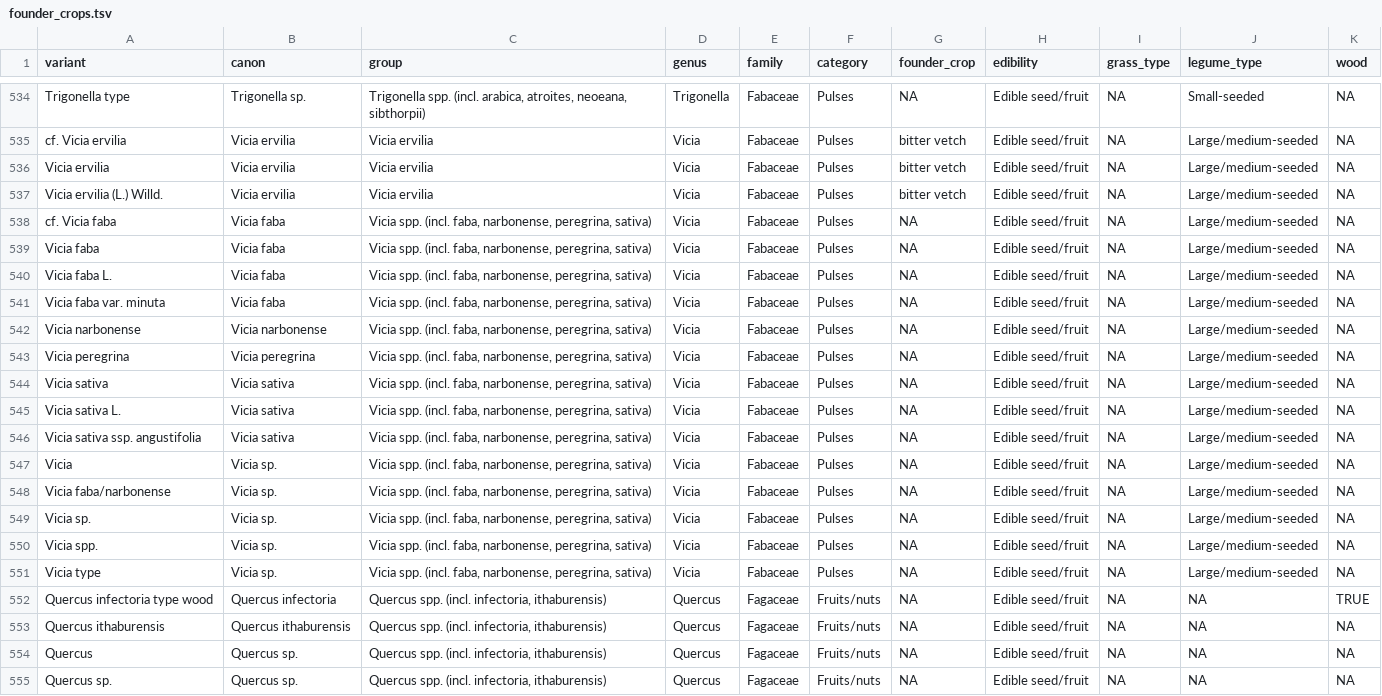
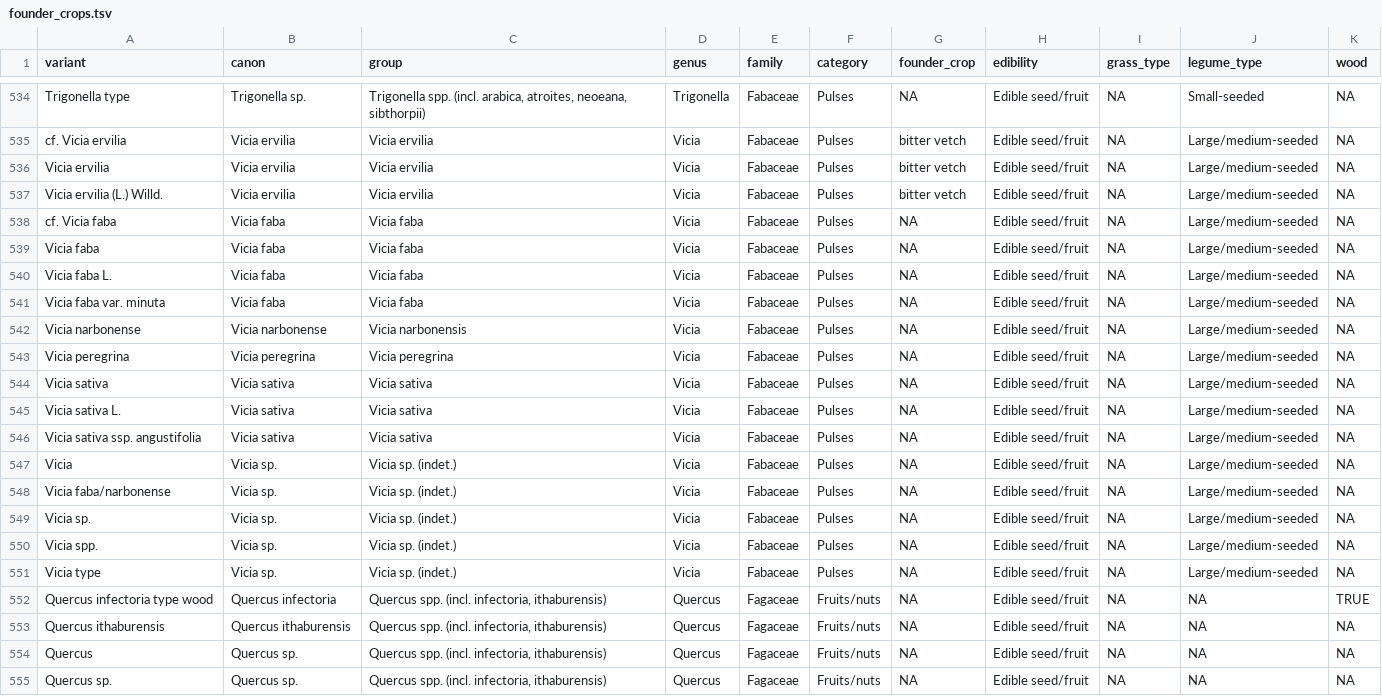
Before and after one commit to joeroe/SWAsiaNeolithicFounderCrops, a TSV file: analysis/data/raw_data/founder_crops.tsv, drawn as a sheet; only a part is shown, gaps mark what is left out.

Commit message:
Separate Vicia species
As suggested by peer reviewer.

```diff
--- a/analysis/data/raw_data/founder_crops.tsv
+++ b/analysis/data/raw_data/founder_crops.tsv
@@ -537,16 +537,16 @@ Vicia ervilia	Vicia ervilia	Vicia ervilia	Vicia	Fabaceae	Pulses	bitter vetch	Edi
 Vicia ervilia (L.) Willd.	Vicia ervilia	Vicia ervilia	Vicia	Fabaceae	Pulses	bitter vetch	Edible seed/fruit	NA	Large/medium-seeded	NA
-cf. Vicia faba	Vicia faba	Vicia spp. (incl. faba, narbonense, peregrina, sativa)	Vicia	Fabaceae	Pulses	NA	Edible seed/fruit	NA	Large/medium-seeded	NA
-Vicia faba	Vicia faba	Vicia spp. (incl. faba, narbonense, peregrina, sativa)	Vicia	Fabaceae	Pulses	NA	Edible seed/fruit	NA	Large/medium-seeded	NA
-Vicia faba L.	Vicia faba	Vicia spp. (incl. faba, narbonense, peregrina, sativa)	Vicia	Fabaceae	Pulses	NA	Edible seed/fruit	NA	Large/medium-seeded	NA
-Vicia faba var. minuta	Vicia faba	Vicia spp. (incl. faba, narbonense, peregrina, sativa)	Vicia	Fabaceae	Pulses	NA	Edible seed/fruit	NA	Large/medium-seeded	NA
-Vicia narbonense	Vicia narbonense	Vicia spp. (incl. faba, narbonense, peregrina, sativa)	Vicia	Fabaceae	Pulses	NA	Edible seed/fruit	NA	Large/medium-seeded	NA
-Vicia peregrina	Vicia peregrina	Vicia spp. (incl. faba, narbonense, peregrina, sativa)	Vicia	Fabaceae	Pulses	NA	Edible seed/fruit	NA	Large/medium-seeded	NA
-Vicia sativa	Vicia sativa	Vicia spp. (incl. faba, narbonense, peregrina, sativa)	Vicia	Fabaceae	Pulses	NA	Edible seed/fruit	NA	Large/medium-seeded	NA
-Vicia sativa L.	Vicia sativa	Vicia spp. (incl. faba, narbonense, peregrina, sativa)	Vicia	Fabaceae	Pulses	NA	Edible seed/fruit	NA	Large/medium-seeded	NA
-Vicia sativa ssp. angustifolia	Vicia sativa	Vicia spp. (incl. faba, narbonense, peregrina, sativa)	Vicia	Fabaceae	Pulses	NA	Edible seed/fruit	NA	Large/medium-seeded	NA
-Vicia	Vicia sp.	Vicia spp. (incl. faba, narbonense, peregrina, sativa)	Vicia	Fabaceae	Pulses	NA	Edible seed/fruit	NA	Large/medium-seeded	NA
-Vicia faba/narbonense	Vicia sp.	Vicia spp. (incl. faba, narbonense, peregrina, sativa)	Vicia	Fabaceae	Pulses	NA	Edible seed/fruit	NA	Large/medium-seeded	NA
-Vicia sp.	Vicia sp.	Vicia spp. (incl. faba, narbonense, peregrina, sativa)	Vicia	Fabaceae	Pulses	NA	Edible seed/fruit	NA	Large/medium-seeded	NA
-Vicia spp.	Vicia sp.	Vicia spp. (incl. faba, narbonense, peregrina, sativa)	Vicia	Fabaceae	Pulses	NA	Edible seed/fruit	NA	Large/medium-seeded	NA
-Vicia type	Vicia sp.	Vicia spp. (incl. faba, narbonense, peregrina, sativa)	Vicia	Fabaceae	Pulses	NA	Edible seed/fruit	NA	Large/medium-seeded	NA
+cf. Vicia faba	Vicia faba	Vicia faba	Vicia	Fabaceae	Pulses	NA	Edible seed/fruit	NA	Large/medium-seeded	NA
+Vicia faba	Vicia faba	Vicia faba	Vicia	Fabaceae	Pulses	NA	Edible seed/fruit	NA	Large/medium-seeded	NA
+Vicia faba L.	Vicia faba	Vicia faba	Vicia	Fabaceae	Pulses	NA	Edible seed/fruit	NA	Large/medium-seeded	NA
+Vicia faba var. minuta	Vicia faba	Vicia faba	Vicia	Fabaceae	Pulses	NA	Edible seed/fruit	NA	Large/medium-seeded	NA
+Vicia narbonense	Vicia narbonense	Vicia narbonensis	Vicia	Fabaceae	Pulses	NA	Edible seed/fruit	NA	Large/medium-seeded	NA
+Vicia peregrina	Vicia peregrina	Vicia peregrina	Vicia	Fabaceae	Pulses	NA	Edible seed/fruit	NA	Large/medium-seeded	NA
+Vicia sativa	Vicia sativa	Vicia sativa	Vicia	Fabaceae	Pulses	NA	Edible seed/fruit	NA	Large/medium-seeded	NA
+Vicia sativa L.	Vicia sativa	Vicia sativa	Vicia	Fabaceae	Pulses	NA	Edible seed/fruit	NA	Large/medium-seeded	NA
+Vicia sativa ssp. angustifolia	Vicia sativa	Vicia sativa	Vicia	Fabaceae	Pulses	NA	Edible seed/fruit	NA	Large/medium-seeded	NA
+Vicia	Vicia sp.	Vicia sp. (indet.)	Vicia	Fabaceae	Pulses	NA	Edible seed/fruit	NA	Large/medium-seeded	NA
+Vicia faba/narbonense	Vicia sp.	Vicia sp. (indet.)	Vicia	Fabaceae	Pulses	NA	Edible seed/fruit	NA	Large/medium-seeded	NA
+Vicia sp.	Vicia sp.	Vicia sp. (indet.)	Vicia	Fabaceae	Pulses	NA	Edible seed/fruit	NA	Large/medium-seeded	NA
+Vicia spp.	Vicia sp.	Vicia sp. (indet.)	Vicia	Fabaceae	Pulses	NA	Edible seed/fruit	NA	Large/medium-seeded	NA
+Vicia type	Vicia sp.	Vicia sp. (indet.)	Vicia	Fabaceae	Pulses	NA	Edible seed/fruit	NA	Large/medium-seeded	NA
 Quercus infectoria type wood	Quercus infectoria	Quercus spp. (incl. infectoria, ithaburensis)	Quercus	Fagaceae	Fruits/nuts	NA	Edible seed/fruit	NA	NA	TRUE
```
Also changed, not shown: 9 other files.
